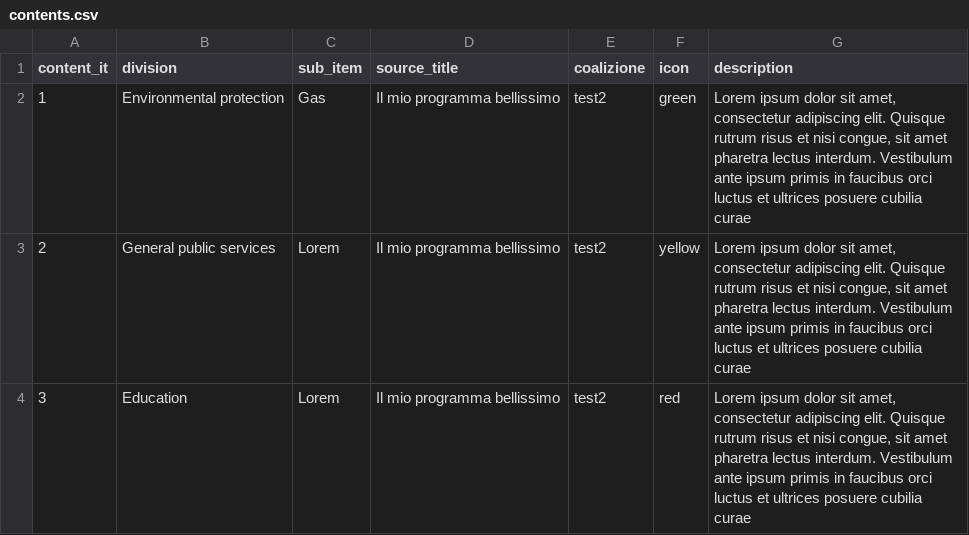
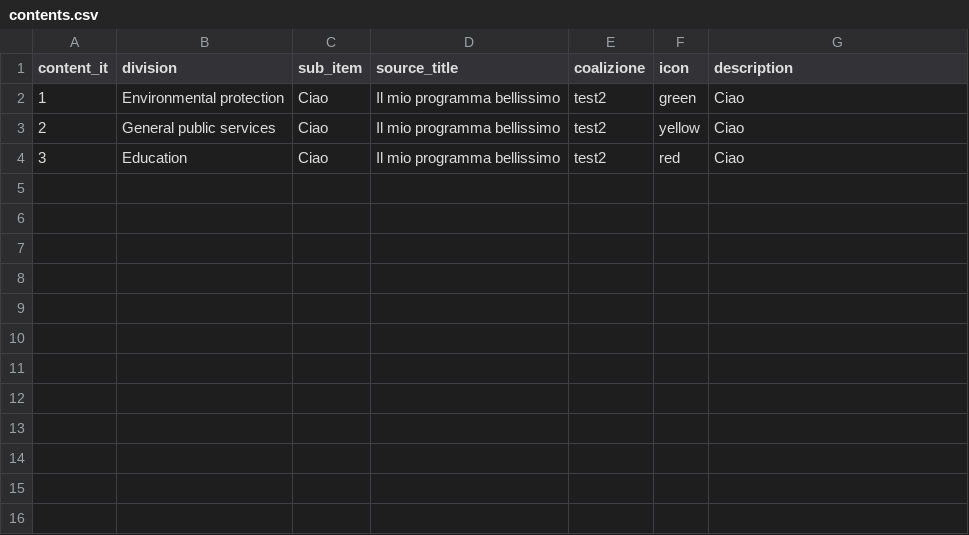
Before and after one commit to indecis-it/indecis.it, a CSV file: data/contents.csv, drawn as a sheet.

```diff
--- a/data/contents.csv
+++ b/data/contents.csv
@@ -1,4 +1,4 @@
 content_it,division,sub_item,source_title,coalizione,icon,description
-1,Environmental protection,Gas,Il mio programma bellissimo,test2,green,"Lorem ipsum dolor sit amet, consectetur adipiscing elit. Quisque rutrum risus et nisi congue, sit amet pharetra lectus interdum. Vestibulum ante ipsum primis in faucibus orci luctus et ultrices posuere cubilia curae"
-2,General public services,Lorem,Il mio programma bellissimo,test2,yellow,"Lorem ipsum dolor sit amet, consectetur adipiscing elit. Quisque rutrum risus et nisi congue, sit amet pharetra lectus interdum. Vestibulum ante ipsum primis in faucibus orci luctus et ultrices posuere cubilia curae"
-3,Education,Lorem,Il mio programma bellissimo,test2,red,"Lorem ipsum dolor sit amet, consectetur adipiscing elit. Quisque rutrum risus et nisi congue, sit amet pharetra lectus interdum. Vestibulum ante ipsum primis in faucibus orci luctus et ultrices posuere cubilia curae"
+1,Environmental protection,Ciao,Il mio programma bellissimo,test2,green,Ciao
+2,General public services,Ciao,Il mio programma bellissimo,test2,yellow,Ciao
+3,Education,Ciao,Il mio programma bellissimo,test2,red,Ciao
```
Also changed, not shown: 1 other file.
